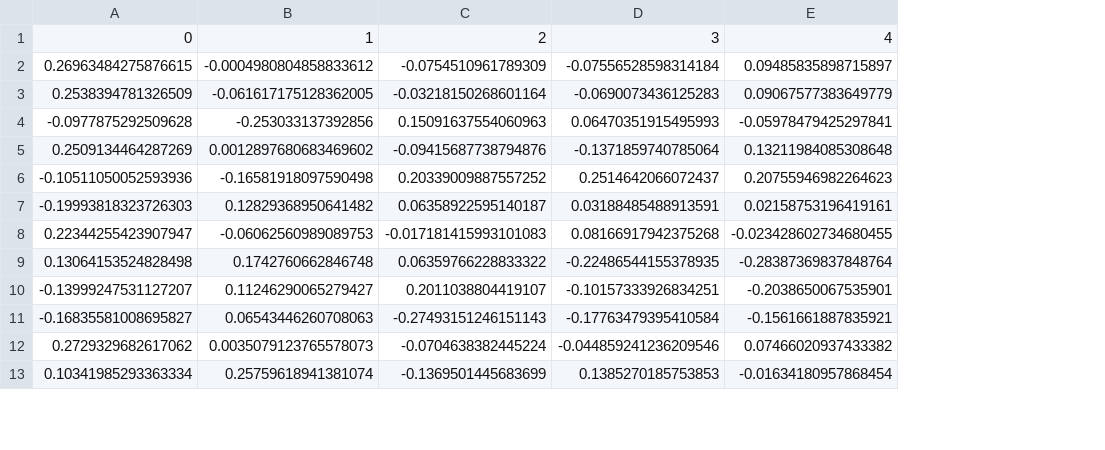
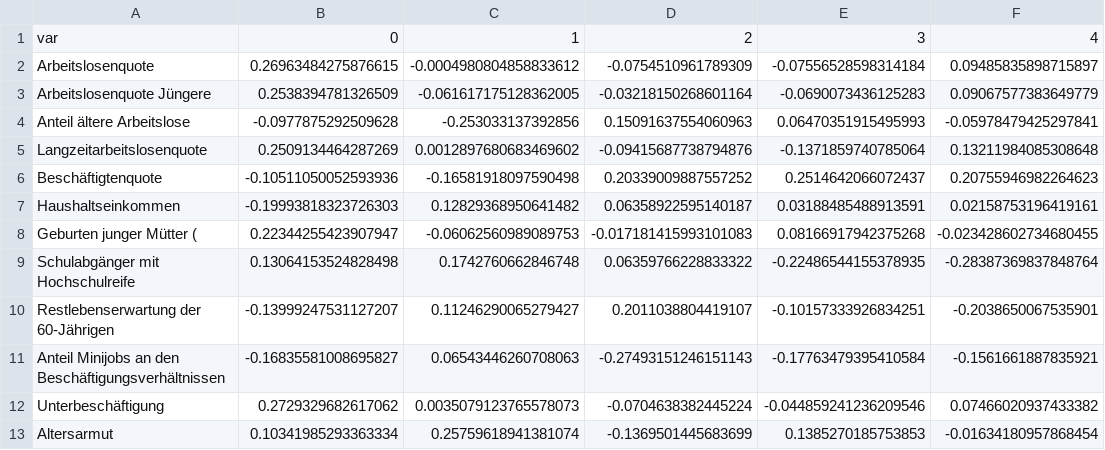
Before and after one commit to Fehlpass/Prosperity-Index, a CSV file: component_matrix.csv, drawn as a sheet; only a part is shown; the diff names each change by its address in the sheet, - before the commit and + after, or states it on an @@ line.

Commit message:
Add files via upload

```diff
--- a/component_matrix.csv
+++ b/component_matrix.csv
+column A, rows 1-13: var | Arbeitslosenquote | Arbeitslosenquote Jüngere | Anteil ältere Arbeitslose | Langzeitarbeitslosenquote | Beschäftigtenquote | Haushaltseinkommen | Geburten junger Mütter ( | Schulabgänger mit Hochschulreife | Restlebenserwartung der 60-Jährigen | Anteil Minijobs an den Beschäftigungsverhältnissen | Unterbeschäftigung | Altersarmut
```
